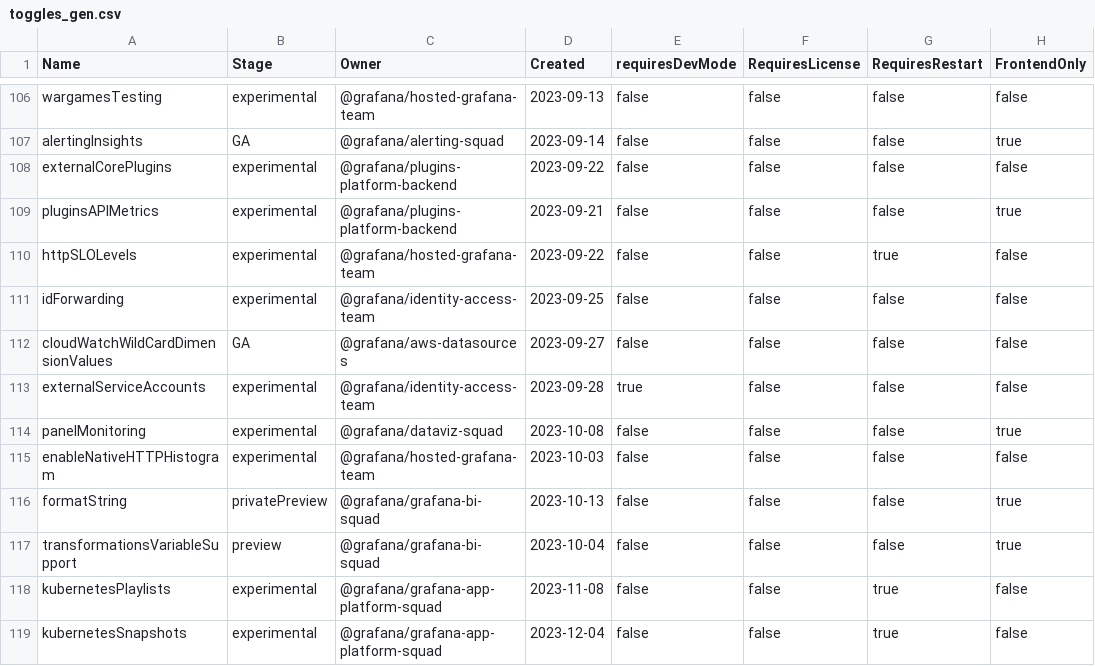
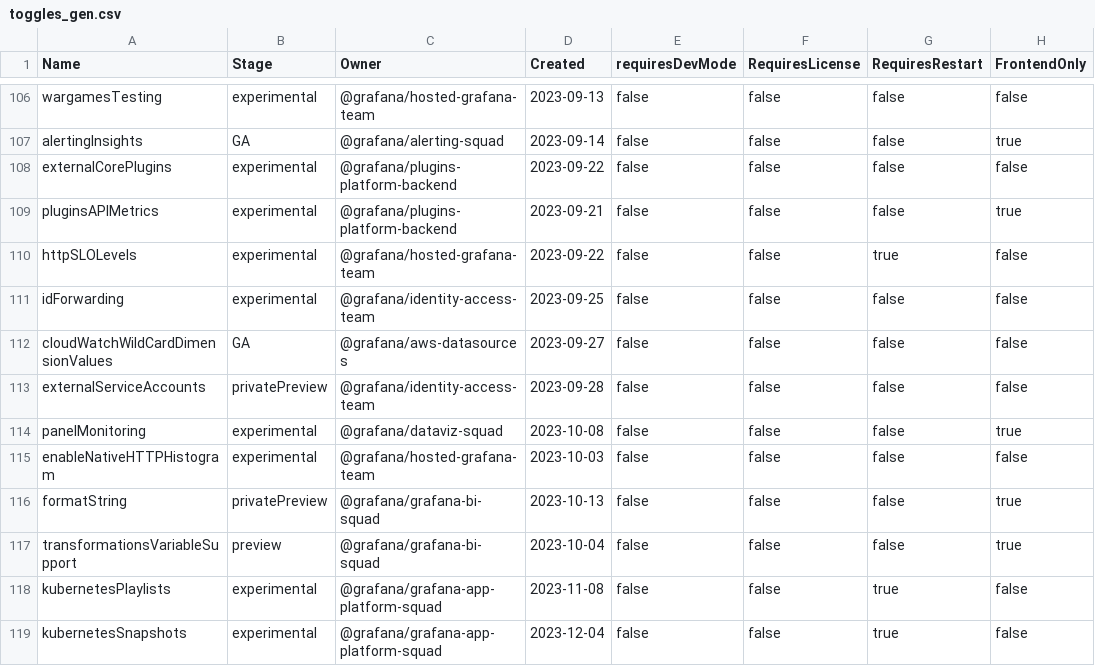
Before and after one commit to openai-oss-forks/grafana-experiments, a CSV file: pkg/services/featuremgmt/toggles_gen.csv, drawn as a sheet; only a part is shown, gaps mark what is left out.

Commit message:
AuthN: Set automatic service accounts for plugins in private preview (#79558)
* AuthN: Set automatic service accounts for plugins in private preview

* Gen files

```diff
--- a/pkg/services/featuremgmt/toggles_gen.csv
+++ b/pkg/services/featuremgmt/toggles_gen.csv
@@ -112,3 +112,3 @@ idForwarding,experimental,@grafana/identity-access-team,2023-09-25,false,false,f
 cloudWatchWildCardDimensionValues,GA,@grafana/aws-datasources,2023-09-27,false,false,false,false
-externalServiceAccounts,experimental,@grafana/identity-access-team,2023-09-28,true,false,false,false
+externalServiceAccounts,privatePreview,@grafana/identity-access-team,2023-09-28,false,false,false,false
 panelMonitoring,experimental,@grafana/dataviz-squad,2023-10-08,false,false,false,true
```
Also changed, not shown: 2 other files.
